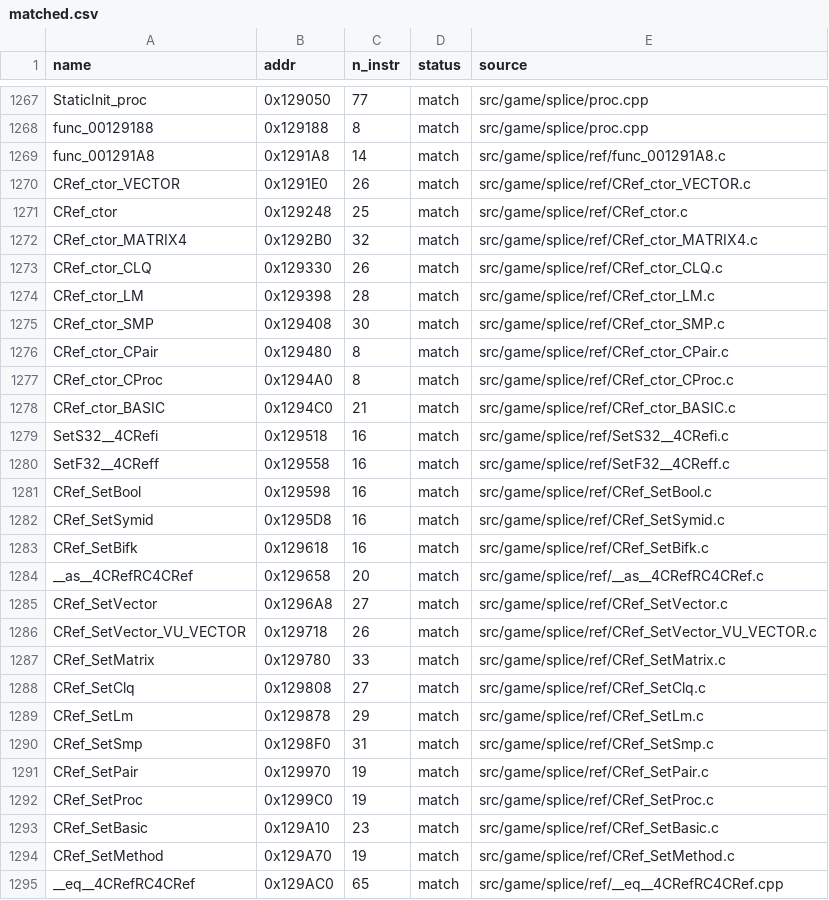
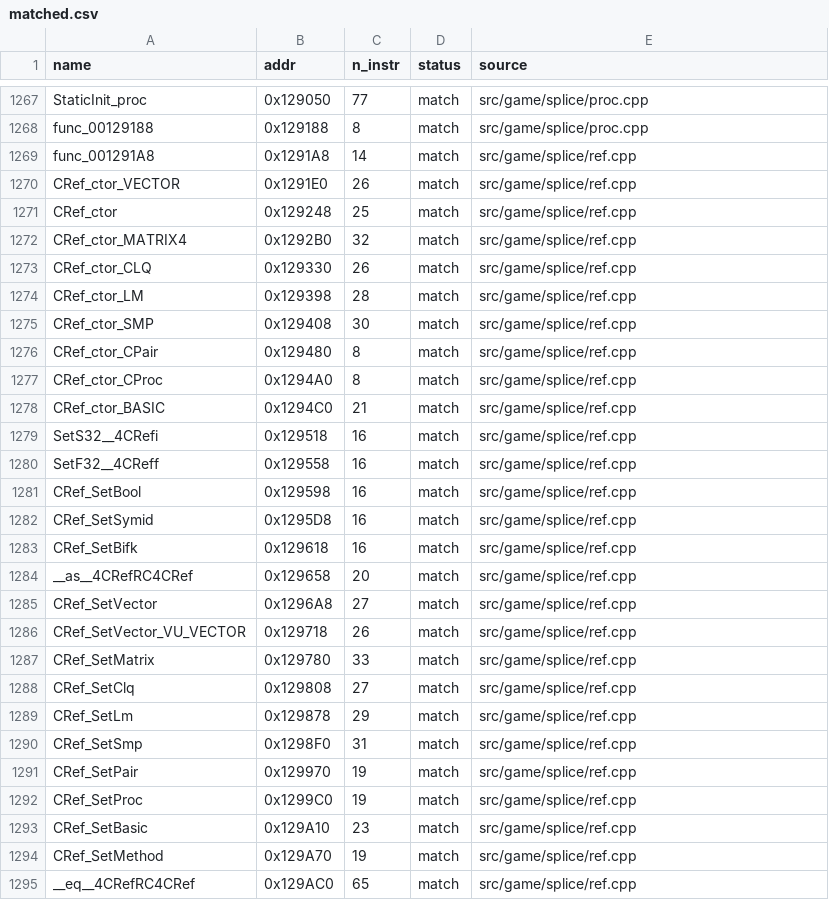
Before and after one commit to brc7/sly2-decomp, a CSV file: config/matched.csv, drawn as a sheet; only a part is shown, gaps mark what is left out; the diff covers the shown part only.

```diff
--- a/config/matched.csv
+++ b/config/matched.csv
@@ -1268,28 +1268,28 @@ StaticInit_proc,0x129050,77,match,src/game/splice/proc.cpp
 func_00129188,0x129188,8,match,src/game/splice/proc.cpp
-func_001291A8,0x1291A8,14,match,src/game/splice/ref/func_001291A8.c
-CRef_ctor_VECTOR,0x1291E0,26,match,src/game/splice/ref/CRef_ctor_VECTOR.c
-CRef_ctor,0x129248,25,match,src/game/splice/ref/CRef_ctor.c
-CRef_ctor_MATRIX4,0x1292B0,32,match,src/game/splice/ref/CRef_ctor_MATRIX4.c
-CRef_ctor_CLQ,0x129330,26,match,src/game/splice/ref/CRef_ctor_CLQ.c
-CRef_ctor_LM,0x129398,28,match,src/game/splice/ref/CRef_ctor_LM.c
-CRef_ctor_SMP,0x129408,30,match,src/game/splice/ref/CRef_ctor_SMP.c
-CRef_ctor_CPair,0x129480,8,match,src/game/splice/ref/CRef_ctor_CPair.c
-CRef_ctor_CProc,0x1294A0,8,match,src/game/splice/ref/CRef_ctor_CProc.c
-CRef_ctor_BASIC,0x1294C0,21,match,src/game/splice/ref/CRef_ctor_BASIC.c
-SetS32__4CRefi,0x129518,16,match,src/game/splice/ref/SetS32__4CRefi.c
-SetF32__4CReff,0x129558,16,match,src/game/splice/ref/SetF32__4CReff.c
-CRef_SetBool,0x129598,16,match,src/game/splice/ref/CRef_SetBool.c
-CRef_SetSymid,0x1295D8,16,match,src/game/splice/ref/CRef_SetSymid.c
-CRef_SetBifk,0x129618,16,match,src/game/splice/ref/CRef_SetBifk.c
-__as__4CRefRC4CRef,0x129658,20,match,src/game/splice/ref/__as__4CRefRC4CRef.c
-CRef_SetVector,0x1296A8,27,match,src/game/splice/ref/CRef_SetVector.c
-CRef_SetVector_VU_VECTOR,0x129718,26,match,src/game/splice/ref/CRef_SetVector_VU_VECTOR.c
-CRef_SetMatrix,0x129780,33,match,src/game/splice/ref/CRef_SetMatrix.c
-CRef_SetClq,0x129808,27,match,src/game/splice/ref/CRef_SetClq.c
-CRef_SetLm,0x129878,29,match,src/game/splice/ref/CRef_SetLm.c
-CRef_SetSmp,0x1298F0,31,match,src/game/splice/ref/CRef_SetSmp.c
-CRef_SetPair,0x129970,19,match,src/game/splice/ref/CRef_SetPair.c
-CRef_SetProc,0x1299C0,19,match,src/game/splice/ref/CRef_SetProc.c
-CRef_SetBasic,0x129A10,23,match,src/game/splice/ref/CRef_SetBasic.c
-CRef_SetMethod,0x129A70,19,match,src/game/splice/ref/CRef_SetMethod.c
-__eq__4CRefRC4CRef,0x129AC0,65,match,src/game/splice/ref/__eq__4CRefRC4CRef.cpp
+func_001291A8,0x1291A8,14,match,src/game/splice/ref.cpp
+CRef_ctor_VECTOR,0x1291E0,26,match,src/game/splice/ref.cpp
+CRef_ctor,0x129248,25,match,src/game/splice/ref.cpp
+CRef_ctor_MATRIX4,0x1292B0,32,match,src/game/splice/ref.cpp
+CRef_ctor_CLQ,0x129330,26,match,src/game/splice/ref.cpp
+CRef_ctor_LM,0x129398,28,match,src/game/splice/ref.cpp
+CRef_ctor_SMP,0x129408,30,match,src/game/splice/ref.cpp
+CRef_ctor_CPair,0x129480,8,match,src/game/splice/ref.cpp
+CRef_ctor_CProc,0x1294A0,8,match,src/game/splice/ref.cpp
+CRef_ctor_BASIC,0x1294C0,21,match,src/game/splice/ref.cpp
+SetS32__4CRefi,0x129518,16,match,src/game/splice/ref.cpp
+SetF32__4CReff,0x129558,16,match,src/game/splice/ref.cpp
+CRef_SetBool,0x129598,16,match,src/game/splice/ref.cpp
+CRef_SetSymid,0x1295D8,16,match,src/game/splice/ref.cpp
+CRef_SetBifk,0x129618,16,match,src/game/splice/ref.cpp
+__as__4CRefRC4CRef,0x129658,20,match,src/game/splice/ref.cpp
+CRef_SetVector,0x1296A8,27,match,src/game/splice/ref.cpp
+CRef_SetVector_VU_VECTOR,0x129718,26,match,src/game/splice/ref.cpp
+CRef_SetMatrix,0x129780,33,match,src/game/splice/ref.cpp
+CRef_SetClq,0x129808,27,match,src/game/splice/ref.cpp
+CRef_SetLm,0x129878,29,match,src/game/splice/ref.cpp
+CRef_SetSmp,0x1298F0,31,match,src/game/splice/ref.cpp
+CRef_SetPair,0x129970,19,match,src/game/splice/ref.cpp
+CRef_SetProc,0x1299C0,19,match,src/game/splice/ref.cpp
+CRef_SetBasic,0x129A10,23,match,src/game/splice/ref.cpp
+CRef_SetMethod,0x129A70,19,match,src/game/splice/ref.cpp
+__eq__4CRefRC4CRef,0x129AC0,65,match,src/game/splice/ref.cpp
```
Also changed, not shown: 11 edited cells elsewhere in this file, 43 other files.
